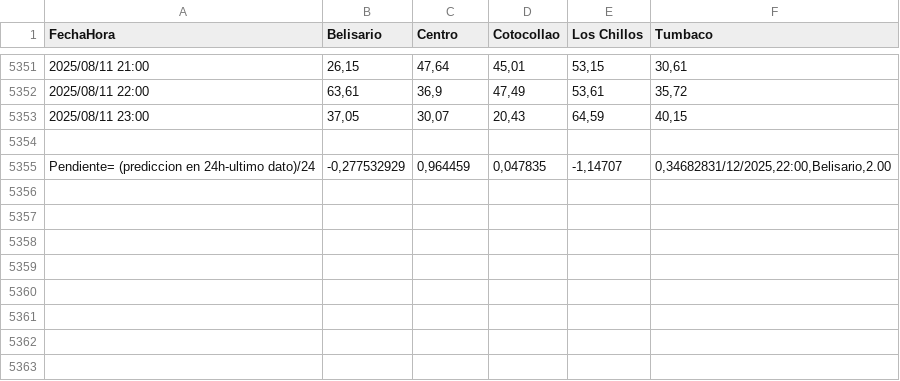
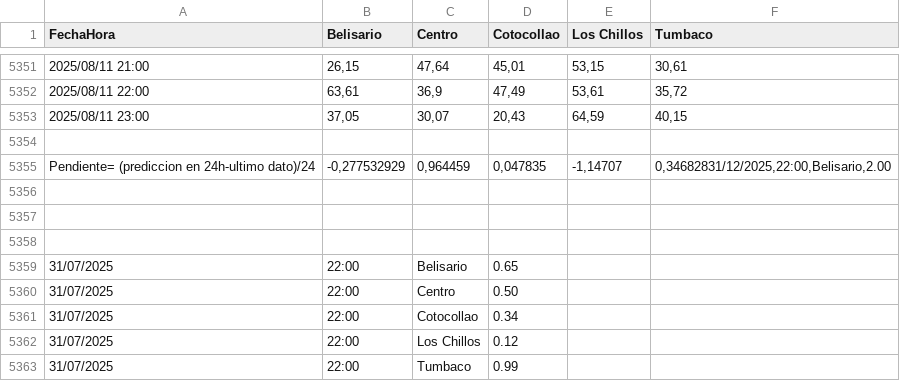
Before and after one commit to G2Jaimitush/ProyectoFinal, a CSV file: DatosHistoricosPM10.csv, drawn as a sheet; only a part is shown, gaps mark what is left out.

```diff
--- a/DatosHistoricosPM10.csv
+++ b/DatosHistoricosPM10.csv
@@ -5355 +5355,9 @@ FechaHora;Belisario;Centro;Cotocollao;Los Chillos;Tumbaco
 Pendiente= (prediccion en 24h-ultimo dato)/24; -0,277532929; 0,964459; 0,047835; -1,14707; 0,34682831/12/2025,22:00,Belisario,2.00
+
+
+
+31/07/2025;22:00;Belisario;0.65
+31/07/2025;22:00;Centro;0.50
+31/07/2025;22:00;Cotocollao;0.34
+31/07/2025;22:00;Los Chillos;0.12
+31/07/2025;22:00;Tumbaco;0.99
```
Also changed, not shown: DatosHistoricosCO.csv, DatosHistoricosNO2.csv, 6 other files.
